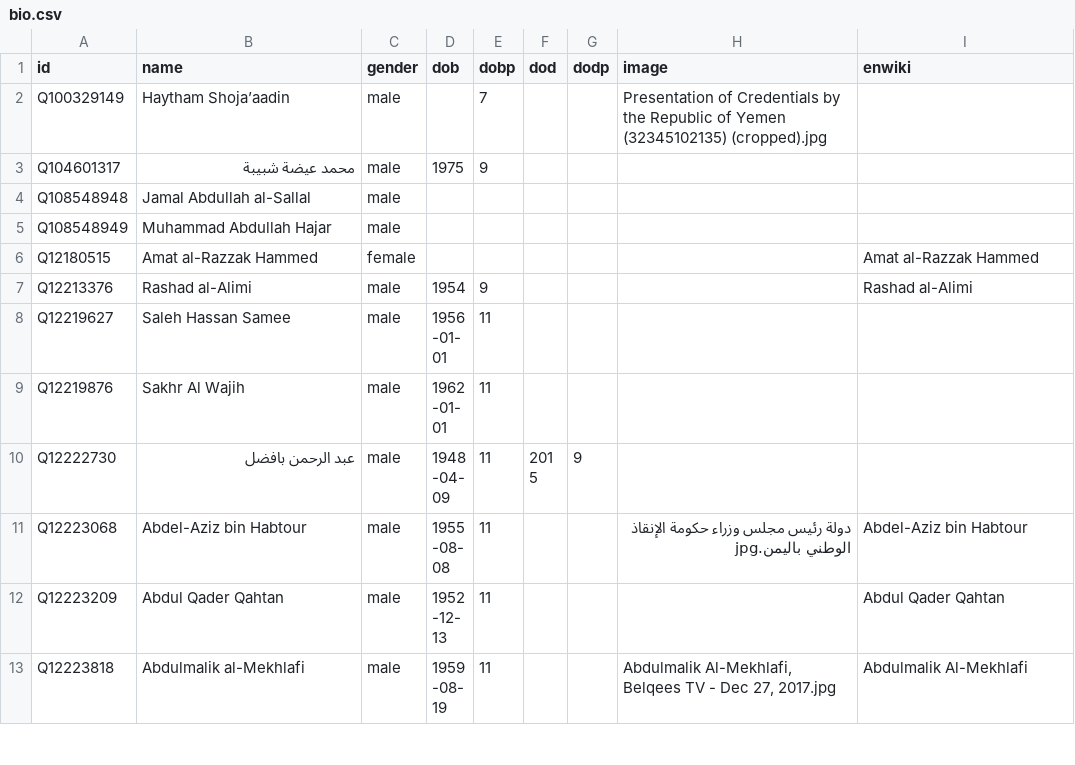
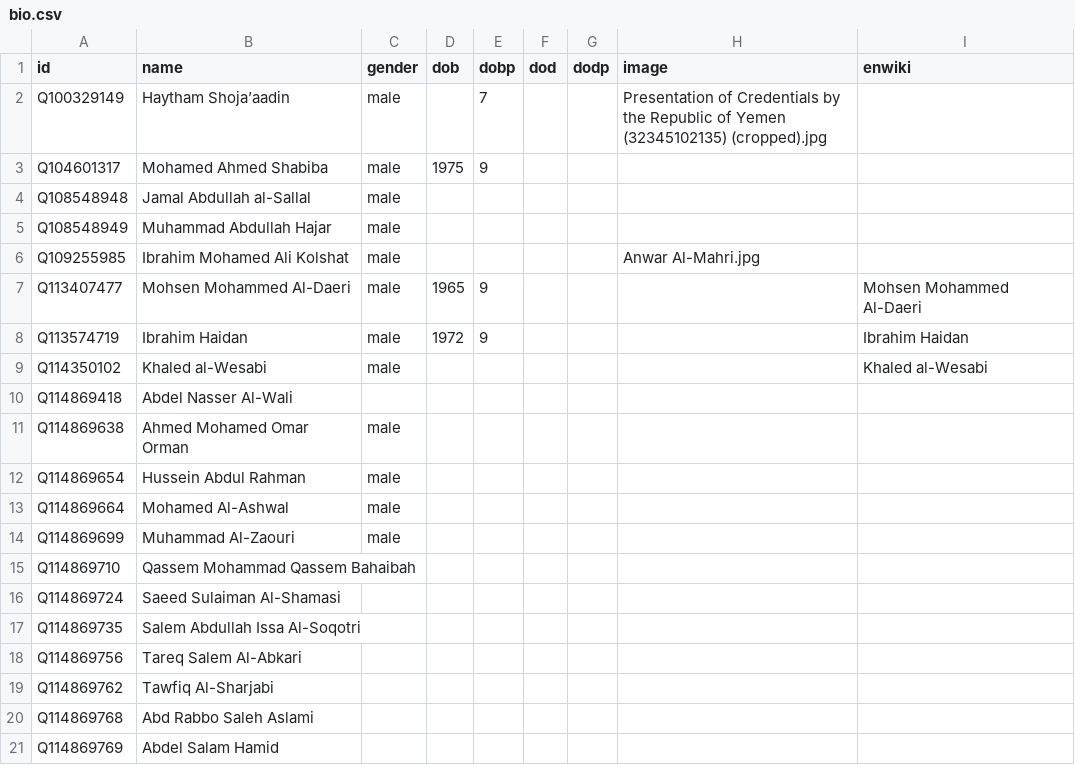
Before and after one commit to every-politician-scrapers/yemen, a CSV file: html/bio.csv, drawn as a sheet; only a part is shown; the shorter side is filled out with more unchanged rows; the diff covers the shown part only.

```diff
--- a/html/bio.csv
+++ b/html/bio.csv
@@ -2,4 +2,20 @@ id,name,gender,dob,dobp,dod,dodp,image,enwiki
 Q100329149,Haytham Shoja’aadin,male,,7,,,Presentation of Credentials by the Republic of Yemen (32345102135) (cropped).jpg,
-Q104601317,محمد عيضة شبيبة,male,1975,9,,,,
+Q104601317,Mohamed Ahmed Shabiba,male,1975,9,,,,
 Q108548948,Jamal Abdullah al-Sallal,male,,,,,,
 Q108548949,Muhammad Abdullah Hajar,male,,,,,,
+Q109255985,Ibrahim Mohamed Ali Kolshat,male,,,,,Anwar Al-Mahri.jpg,
+Q113407477,Mohsen Mohammed Al-Daeri,male,1965,9,,,,Mohsen Mohammed Al-Daeri
+Q113574719,Ibrahim Haidan,male,1972,9,,,,Ibrahim Haidan
+Q114350102,Khaled al-Wesabi,male,,,,,,Khaled al-Wesabi
+Q114869418,Abdel Nasser Al-Wali,,,,,,,
+Q114869638,Ahmed Mohamed Omar Orman,male,,,,,,
+Q114869654,Hussein Abdul Rahman,male,,,,,,
+Q114869664,Mohamed Al-Ashwal,male,,,,,,
+Q114869699,Muhammad Al-Zaouri,male,,,,,,
+Q114869710,Qassem Mohammad Qassem Bahaibah,,,,,,,
+Q114869724,Saeed Sulaiman Al-Shamasi,,,,,,,
+Q114869735,Salem Abdullah Issa Al-Soqotri,,,,,,,
+Q114869756,Tareq Salem Al-Abkari,,,,,,,
+Q114869762,Tawfiq Al-Sharjabi,,,,,,,
+Q114869768,Abd Rabbo Saleh Aslami,,,,,,,
+Q114869769,Abdel Salam Hamid,,,,,,,
```
Also changed, not shown: 40 added rows elsewhere in this file, html/current.csv, html/holders21.csv, 3 other files.
